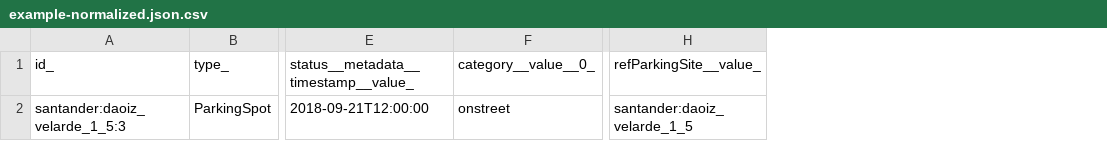
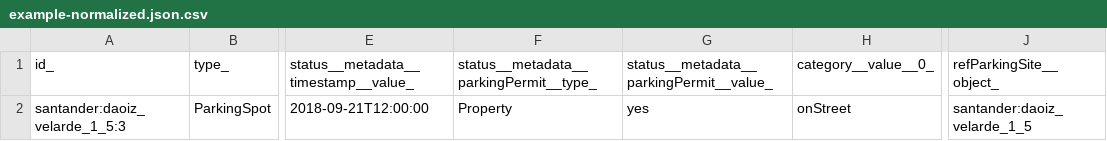
Before and after one commit to smart-data-models/dataModel.Parking, a CSV file: ParkingSpot/examples/example-normalized.json.csv, drawn as a sheet; only a part is shown, gaps mark what is left out; addresses are those after the commit; the diff names each change by its address in the sheet, - before the commit and + after, or states it on an @@ line.

Commit message:
updated on the 2021-03-17 07:56:45.054629

```diff
--- a/ParkingSpot/examples/example-normalized.json.csv
+++ b/ParkingSpot/examples/example-normalized.json.csv
+column F, rows 1-2: status__metadata__parkingPermit__type_ | Property
+column G, rows 1-2: status__metadata__parkingPermit__value_ | yes
-J1: refParkingSite__value_
+J1: refParkingSite__object_
-H2 (category__value__0_): onstreet
+H2 (category__value__0_): onStreet
```
